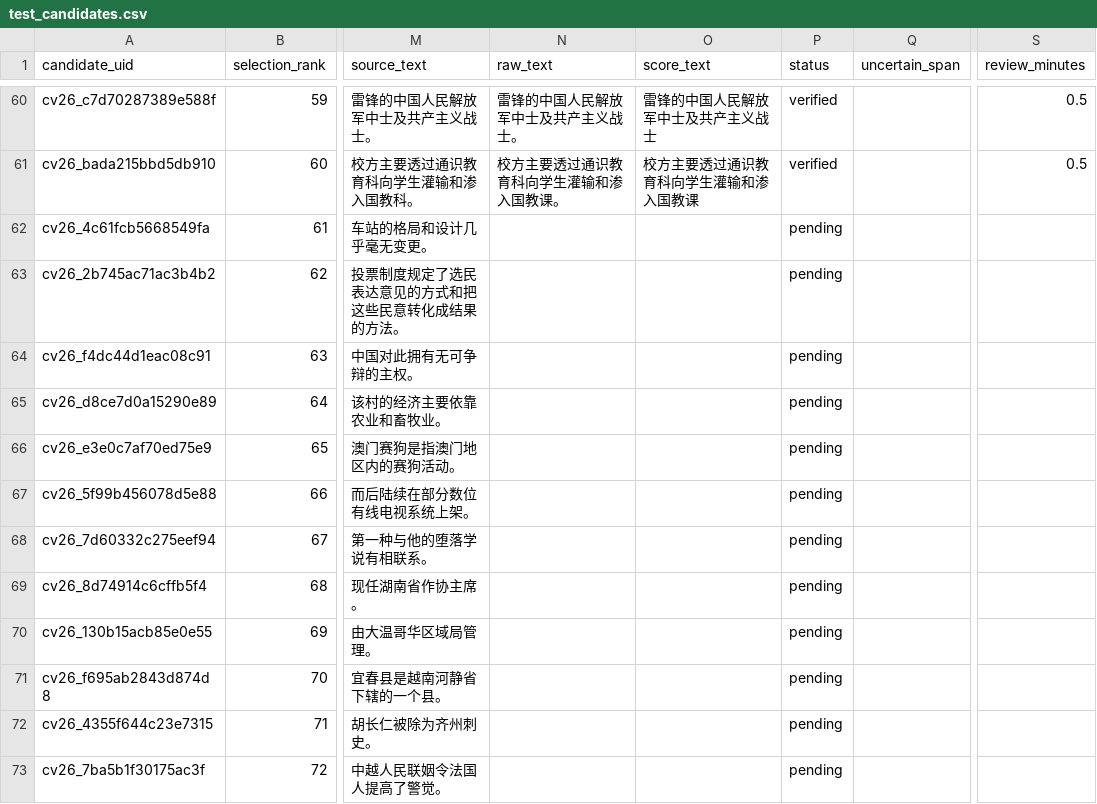
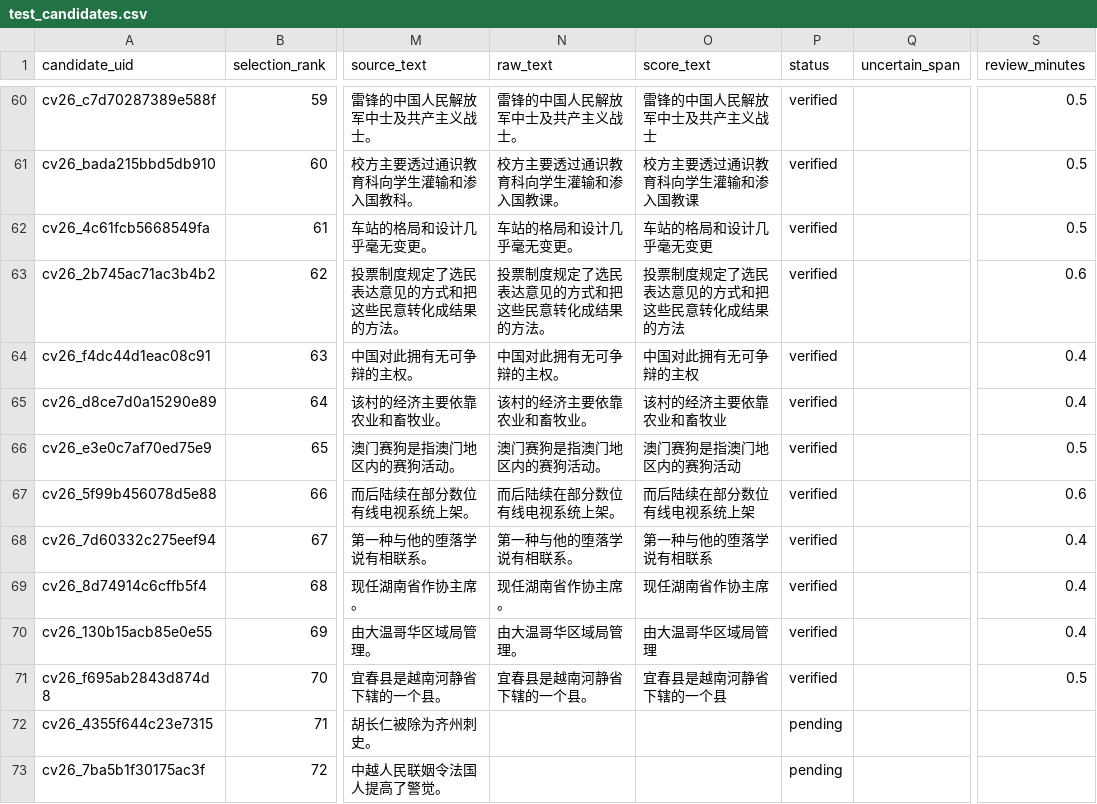
Before and after one commit to fallwind1/speech-ai-learning, a CSV file: metadata/test_candidates.csv, drawn as a sheet; only a part is shown, gaps mark what is left out; the diff names each change by its address in the sheet, - before the commit and + after, or states it on an @@ line.

```diff
--- a/metadata/test_candidates.csv
+++ b/metadata/test_candidates.csv
-N62 (raw_text): (empty)
+N62 (raw_text): 车站的格局和设计几乎毫无变更。
-O62 (score_text): (empty)
+O62 (score_text): 车站的格局和设计几乎毫无变更
-P62:P71 (status): pending
+P62:P71 (status): verified
-S62 (review_minutes): (empty)
+S62 (review_minutes): 0.5
-N63 (raw_text): (empty)
+N63 (raw_text): 投票制度规定了选民表达意见的方式和把这些民意转化成结果的方法。
-O63 (score_text): (empty)
+O63 (score_text): 投票制度规定了选民表达意见的方式和把这些民意转化成结果的方法
-S63 (review_minutes): (empty)
+S63 (review_minutes): 0.6
-N64 (raw_text): (empty)
+N64 (raw_text): 中国对此拥有无可争辩的主权。
-O64 (score_text): (empty)
+O64 (score_text): 中国对此拥有无可争辩的主权
-S64:S65 (review_minutes): (empty)
+S64:S65 (review_minutes): 0.4
-N65 (raw_text): (empty)
+N65 (raw_text): 该村的经济主要依靠农业和畜牧业。
-O65 (score_text): (empty)
+O65 (score_text): 该村的经济主要依靠农业和畜牧业
-N66 (raw_text): (empty)
+N66 (raw_text): 澳门赛狗是指澳门地区内的赛狗活动。
-O66 (score_text): (empty)
+O66 (score_text): 澳门赛狗是指澳门地区内的赛狗活动
-S66 (review_minutes): (empty)
+S66 (review_minutes): 0.5
-N67 (raw_text): (empty)
+N67 (raw_text): 而后陆续在部分数位有线电视系统上架。
-O67 (score_text): (empty)
+O67 (score_text): 而后陆续在部分数位有线电视系统上架
-S67 (review_minutes): (empty)
+S67 (review_minutes): 0.6
-N68 (raw_text): (empty)
+N68 (raw_text): 第一种与他的堕落学说有相联系。
-O68 (score_text): (empty)
+O68 (score_text): 第一种与他的堕落学说有相联系
-S68:S70 (review_minutes): (empty)
+S68:S70 (review_minutes): 0.4
-N69 (raw_text): (empty)
+N69 (raw_text): 现任湖南省作协主席。
-O69 (score_text): (empty)
+O69 (score_text): 现任湖南省作协主席
-N70 (raw_text): (empty)
+N70 (raw_text): 由大温哥华区域局管理。
-O70 (score_text): (empty)
+O70 (score_text): 由大温哥华区域局管理
-N71 (raw_text): (empty)
+N71 (raw_text): 宜春县是越南河静省下辖的一个县。
-O71 (score_text): (empty)
+O71 (score_text): 宜春县是越南河静省下辖的一个县
-S71 (review_minutes): (empty)
+S71 (review_minutes): 0.5
```
Also changed, not shown: metadata/dev_candidates_W7D5.csv, 2 other files.
